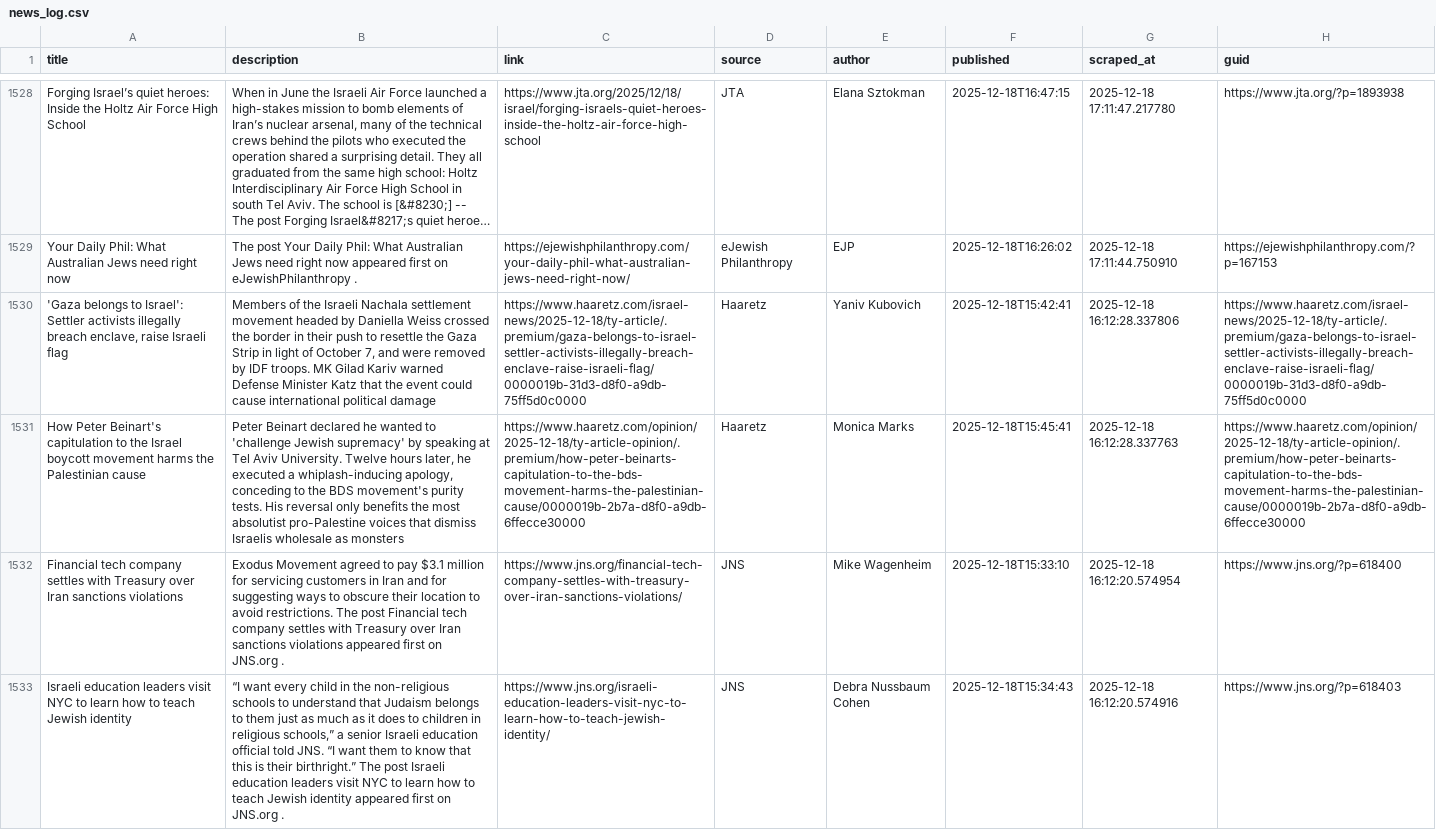
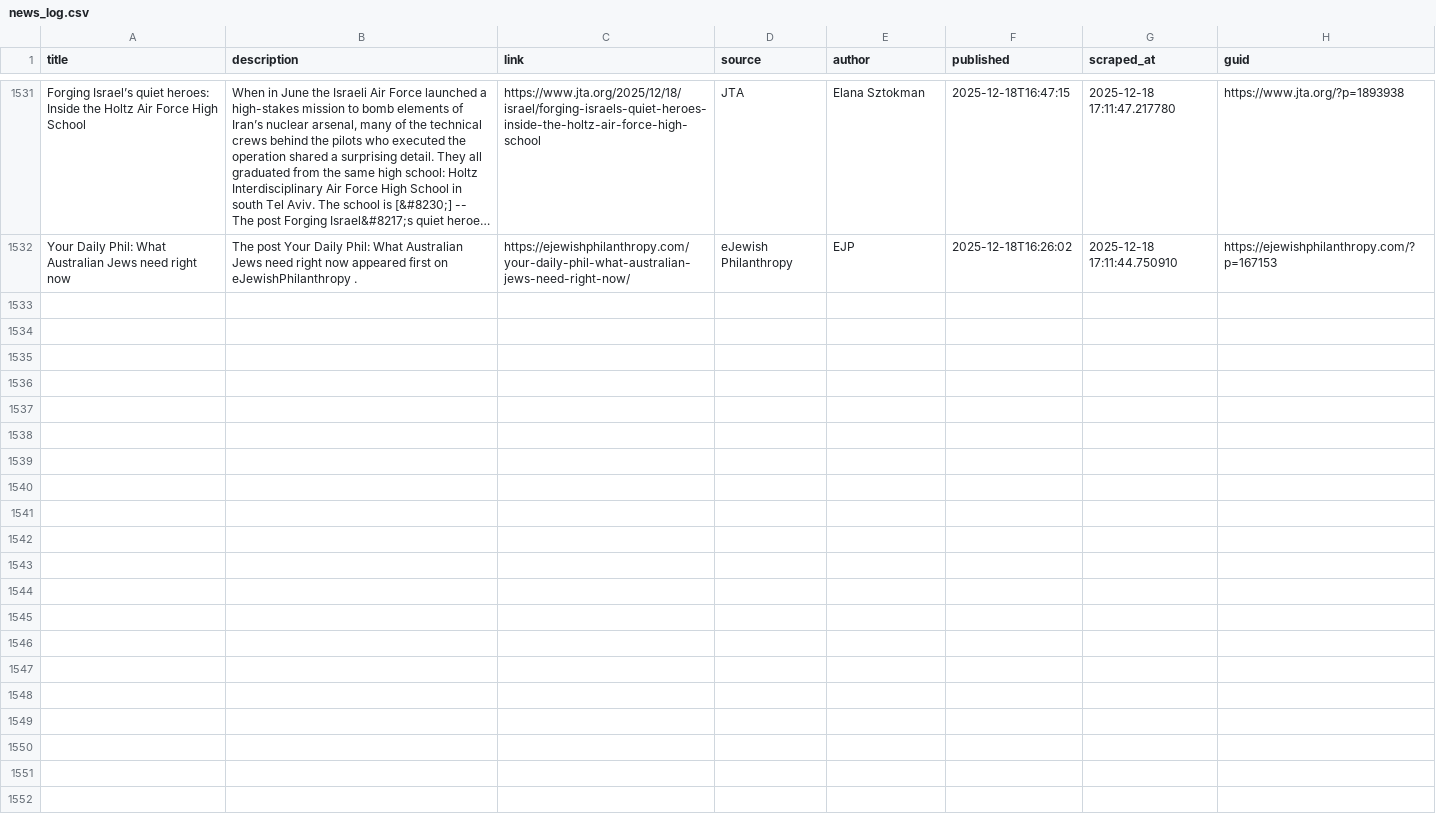
Before and after one commit to jballhalla/jewish-studies-feed, a CSV file: data/memory/news_log.csv, drawn as a sheet; only a part is shown, gaps mark what is left out; long unchanged cells end in …; removed rows and columns are numbered as before the commit, all else as after; the diff covers the shown part only; the diff names each change by its address in the sheet, - before the commit and + after, or states it on an @@ line.

```diff
--- a/data/memory/news_log.csv
+++ b/data/memory/news_log.csv
-row 1530: 'Gaza belongs to Israel': Settler activists illegally breach enclave, raise Israeli flag | Members of the Israeli Nachala settlement movement headed by Daniella Weiss crossed the border in their push to resettle the Gaza Strip in light of October 7, and were removed by IDF troops. MK Gilad Kariv warned Defense Minister Katz that the event could cause international political damage | https://www.haaretz.com/israel-news/2025-12-18/ty-article/.premium/gaza-belongs-to-israel-settler-activists-illegally-breach-enclave-raise-israeli-flag/0000019b-31d3-d8f0-a9db-75ff5d0c0000 | Haaretz | Yaniv Kubovich | 2025-12-18T15:42:41 | 2025-12-18 16:12:28.337806 | https://www.haaretz.com/israel-news/2025-12-18/ty-article/.premium/gaza-belongs-to-israel-settler-activists-illegally-breach-enclave-raise-israeli-flag/0000019b-31d3-d8f0-a9db-75ff5d0c0000
-row 1531: How Peter Beinart's capitulation to the Israel boycott movement harms the Palestinian cause | Peter Beinart declared he wanted to 'challenge Jewish supremacy' by speaking at Tel Aviv University. Twelve hours later, he executed a whiplash-inducing apology, conceding to the BDS movement's purity tests. His reversal only benefits the most absolutist pro-Palestine voices that dismiss Israelis wholesale as monsters | https://www.haaretz.com/opinion/2025-12-18/ty-article-opinion/.premium/how-peter-beinarts-capitulation-to-the-bds-movement-harms-the-palestinian-cause/0000019b-2b7a-d8f0-a9db-6ffecce30000 | Haaretz | Monica Marks | 2025-12-18T15:45:41 | 2025-12-18 16:12:28.337763 | https://www.haaretz.com/opinion/2025-12-18/ty-article-opinion/.premium/how-peter-beinarts-capitulation-to-the-bds-movement-harms-the-palestinian-cause/0000019b-2b7a-d8f0-a9db-6ffecce30000
-row 1532: Financial tech company settles with Treasury over Iran sanctions violations | Exodus Movement agreed to pay $3.1 million for servicing customers in Iran and for suggesting ways to obscure their location to avoid restrictions. The post Financial tech company settles with Treasury over Iran sanctions violations appeared first on JNS.org . | https://www.jns.org/financial-tech-company-settles-with-treasury-over-iran-sanctions-violations/ | JNS | Mike Wagenheim | 2025-12-18T15:33:10 | 2025-12-18 16:12:20.574954 | https://www.jns.org/?p=618400
-row 1533: Israeli education leaders visit NYC to learn how to teach Jewish identity | “I want every child in the non-religious schools to understand that Judaism belongs to them just as much as it does to children in religious schools,” a senior Israeli education official told JNS. “I want them to know that this is their birthright.” The post Israeli education leaders visit NYC to learn how to teach Jewish identity appeared first on JNS.org . | https://www.jns.org/israeli-education-leaders-visit-nyc-to-learn-how-to-teach-jewish-identity/ | JNS | Debra Nussbaum Cohen | 2025-12-18T15:34:43 | 2025-12-18 16:12:20.574916 | https://www.jns.org/?p=618403
```
Also changed, not shown: 3 added rows and 3 removed rows elsewhere in this file.
